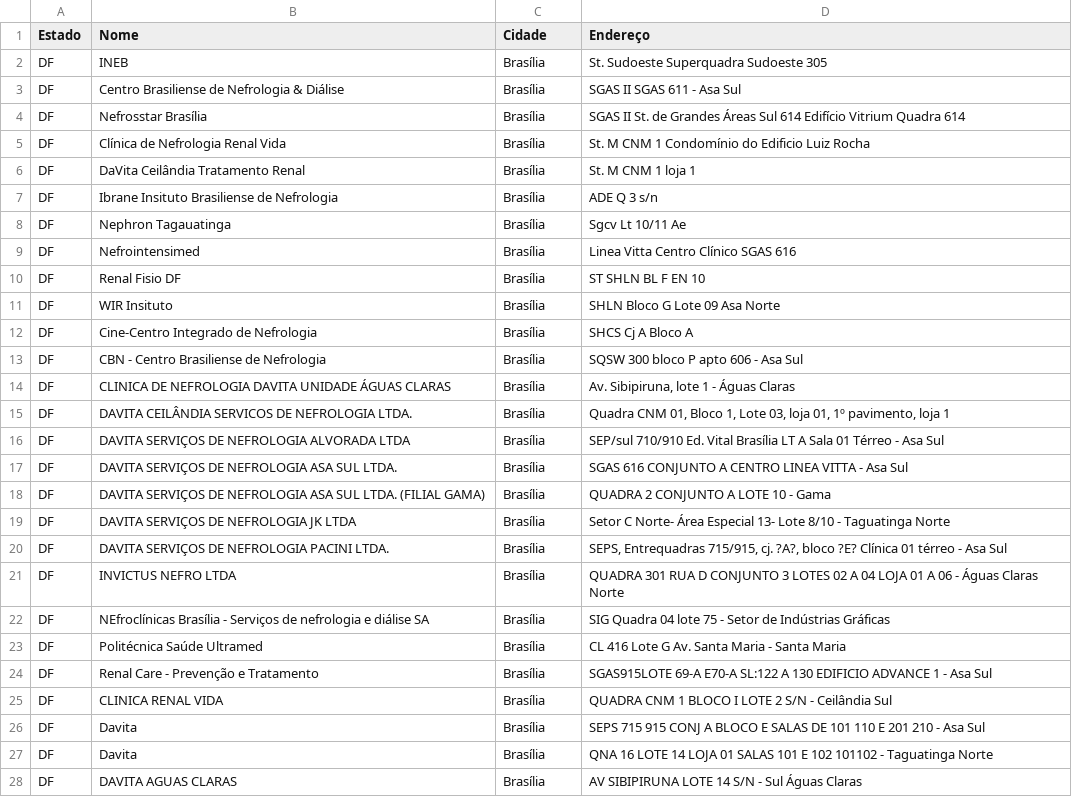
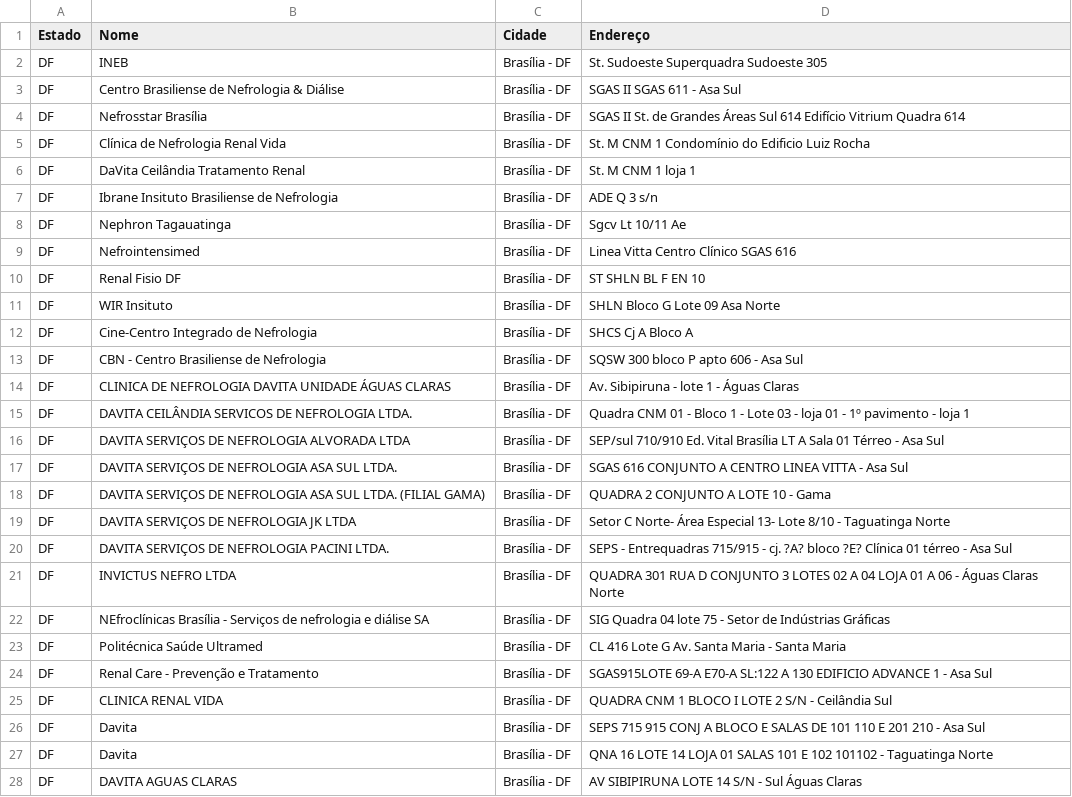
Before and after one commit to Code-Nine-FTC/Grupo-Code-Nine, a CSV file: Docs/csv/brasilia.csv, drawn as a sheet; only a part is shown; the diff covers the shown part only.

```diff
--- a/Docs/csv/brasilia.csv
+++ b/Docs/csv/brasilia.csv
@@ -1,28 +1,28 @@
 Estado;Nome;Cidade;Endereço
-DF;INEB;Brasília;St. Sudoeste Superquadra Sudoeste 305
-DF;Centro Brasiliense de Nefrologia & Diálise;Brasília;SGAS II SGAS 611 - Asa Sul
-DF;Nefrosstar Brasília;Brasília;SGAS II St. de Grandes Áreas Sul 614 Edifício Vitrium Quadra 614
-DF;Clínica de Nefrologia Renal Vida;Brasília;St. M CNM 1 Condomínio do Edificio Luiz Rocha
-DF;DaVita Ceilândia Tratamento Renal;Brasília;St. M CNM 1 loja 1
-DF;Ibrane Insituto Brasiliense de Nefrologia;Brasília;ADE Q 3 s/n
-DF;Nephron Tagauatinga;Brasília;Sgcv Lt 10/11 Ae
-DF;Nefrointensimed;Brasília;Linea Vitta Centro Clínico SGAS 616
-DF;Renal Fisio DF;Brasília;ST SHLN BL F EN 10
-DF;WIR Insituto;Brasília;SHLN Bloco G Lote 09 Asa Norte;
-DF;Cine-Centro Integrado de Nefrologia;Brasília;SHCS Cj A Bloco A
-DF;CBN - Centro Brasiliense de Nefrologia;Brasília;SQSW 300 bloco P apto 606 - Asa Sul
-DF;CLINICA DE NEFROLOGIA DAVITA UNIDADE ÁGUAS CLARAS;Brasília;Av. Sibipiruna, lote 1 - Águas Claras
-DF;DAVITA CEILÂNDIA SERVICOS DE NEFROLOGIA LTDA.;Brasília;Quadra CNM 01, Bloco 1, Lote 03, loja 01, 1º pavimento, loja 1
-DF;DAVITA SERVIÇOS DE NEFROLOGIA ALVORADA LTDA;Brasília;SEP/sul 710/910 Ed. Vital Brasília LT A Sala 01 Térreo - Asa Sul
-DF;DAVITA SERVIÇOS DE NEFROLOGIA ASA SUL LTDA.;Brasília;SGAS 616 CONJUNTO A CENTRO LINEA VITTA - Asa Sul
-DF;DAVITA SERVIÇOS DE NEFROLOGIA ASA SUL LTDA. (FILIAL GAMA);Brasília;QUADRA 2 CONJUNTO A LOTE 10 - Gama
-DF;DAVITA SERVIÇOS DE NEFROLOGIA JK LTDA;Brasília;Setor C Norte- Área Especial 13- Lote 8/10 - Taguatinga Norte
-DF;DAVITA SERVIÇOS DE NEFROLOGIA PACINI LTDA.;Brasília;SEPS, Entrequadras 715/915, cj. ?A?, bloco ?E? Clínica 01 térreo - Asa Sul
-DF;INVICTUS NEFRO LTDA;Brasília;QUADRA 301 RUA D CONJUNTO 3 LOTES 02 A 04 LOJA 01 A 06 - Águas Claras Norte
-DF;NEfroclínicas Brasília - Serviços de nefrologia e diálise SA;Brasília;SIG Quadra 04 lote 75 - Setor de Indústrias Gráficas
-DF;Politécnica Saúde Ultramed;Brasília;CL 416 Lote G Av. Santa Maria - Santa Maria
-DF;Renal Care - Prevenção e Tratamento;Brasília;SGAS915LOTE 69-A E70-A SL:122 A 130 EDIFICIO ADVANCE 1 - Asa Sul
-DF;CLINICA RENAL VIDA;Brasília;QUADRA CNM 1 BLOCO I LOTE 2 S/N - Ceilândia Sul
-DF;Davita;Brasília;SEPS 715 915 CONJ A BLOCO E SALAS DE 101 110 E 201 210 - Asa Sul
-DF;Davita;Brasília;QNA 16 LOTE 14 LOJA 01 SALAS 101 E 102	101102 - Taguatinga Norte
-DF;DAVITA AGUAS CLARAS;Brasília;AV SIBIPIRUNA LOTE 14	S/N - Sul Águas Claras
+DF;INEB;Brasília - DF;St. Sudoeste Superquadra Sudoeste 305
+DF;Centro Brasiliense de Nefrologia & Diálise;Brasília - DF;SGAS II SGAS 611 - Asa Sul
+DF;Nefrosstar Brasília;Brasília - DF;SGAS II St. de Grandes Áreas Sul 614 Edifício Vitrium Quadra 614
+DF;Clínica de Nefrologia Renal Vida;Brasília - DF;St. M CNM 1 Condomínio do Edificio Luiz Rocha
+DF;DaVita Ceilândia Tratamento Renal;Brasília - DF;St. M CNM 1 loja 1
+DF;Ibrane Insituto Brasiliense de Nefrologia;Brasília - DF;ADE Q 3 s/n
+DF;Nephron Tagauatinga;Brasília - DF;Sgcv Lt 10/11 Ae
+DF;Nefrointensimed;Brasília - DF;Linea Vitta Centro Clínico SGAS 616
+DF;Renal Fisio DF;Brasília - DF;ST SHLN BL F EN 10
+DF;WIR Insituto;Brasília - DF;SHLN Bloco G Lote 09 Asa Norte
+DF;Cine-Centro Integrado de Nefrologia;Brasília - DF;SHCS Cj A Bloco A
+DF;CBN - Centro Brasiliense de Nefrologia;Brasília - DF;SQSW 300 bloco P apto 606 - Asa Sul
+DF;CLINICA DE NEFROLOGIA DAVITA UNIDADE ÁGUAS CLARAS;Brasília - DF;Av. Sibipiruna -  lote 1 - Águas Claras
+DF;DAVITA CEILÂNDIA SERVICOS DE NEFROLOGIA LTDA.;Brasília - DF;Quadra CNM 01 - Bloco 1 - Lote 03 - loja 01 - 1º pavimento - loja 1
+DF;DAVITA SERVIÇOS DE NEFROLOGIA ALVORADA LTDA;Brasília - DF;SEP/sul 710/910 Ed. Vital Brasília LT A Sala 01 Térreo - Asa Sul
+DF;DAVITA SERVIÇOS DE NEFROLOGIA ASA SUL LTDA.;Brasília - DF;SGAS 616 CONJUNTO A CENTRO LINEA VITTA - Asa Sul
+DF;DAVITA SERVIÇOS DE NEFROLOGIA ASA SUL LTDA. (FILIAL GAMA);Brasília - DF;QUADRA 2 CONJUNTO A LOTE 10 - Gama
+DF;DAVITA SERVIÇOS DE NEFROLOGIA JK LTDA;Brasília - DF;Setor C Norte- Área Especial 13- Lote 8/10 - Taguatinga Norte
+DF;DAVITA SERVIÇOS DE NEFROLOGIA PACINI LTDA.;Brasília - DF;SEPS - Entrequadras 715/915 - cj. ?A? bloco ?E? Clínica 01 térreo - Asa Sul
+DF;INVICTUS NEFRO LTDA;Brasília - DF;QUADRA 301 RUA D CONJUNTO 3 LOTES 02 A 04 LOJA 01 A 06 - Águas Claras Norte
+DF;NEfroclínicas Brasília - Serviços de nefrologia e diálise SA;Brasília - DF;SIG Quadra 04 lote 75 - Setor de Indústrias Gráficas
+DF;Politécnica Saúde Ultramed;Brasília - DF;CL 416 Lote G Av. Santa Maria - Santa Maria
+DF;Renal Care - Prevenção e Tratamento;Brasília - DF;SGAS915LOTE 69-A E70-A SL:122 A 130 EDIFICIO ADVANCE 1 - Asa Sul
+DF;CLINICA RENAL VIDA;Brasília - DF;QUADRA CNM 1 BLOCO I LOTE 2 S/N - Ceilândia Sul
+DF;Davita;Brasília - DF;SEPS 715 915 CONJ A BLOCO E SALAS DE 101 110 E 201 210 - Asa Sul
+DF;Davita;Brasília - DF;QNA 16 LOTE 14 LOJA 01 SALAS 101 E 102	101102 - Taguatinga Norte
+DF;DAVITA AGUAS CLARAS;Brasília - DF;AV SIBIPIRUNA LOTE 14	S/N - Sul Águas Claras
```
Also changed, not shown: 21 edited cells elsewhere in this file, Docs/csv/goias.csv, Docs/csv/matogrosso.csv, 16 other files.
